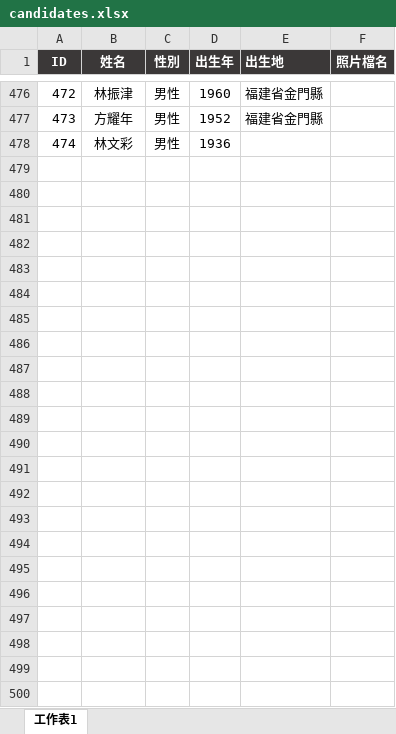
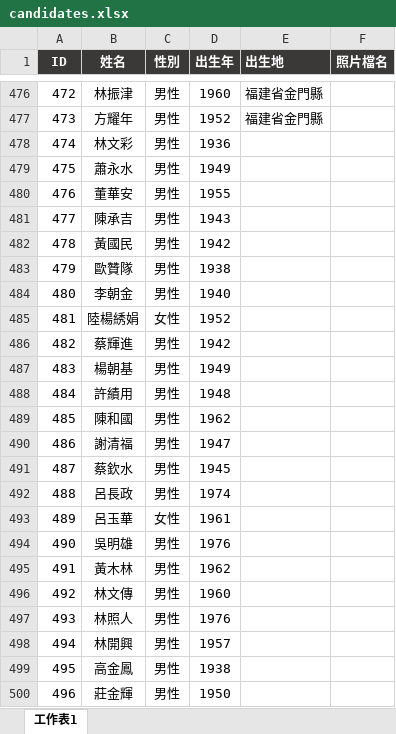
Before and after one commit to cyh0521/km-election, an Excel workbook: candidates.xlsx, sheet 工作表1, drawn as a sheet; only a part is shown, gaps mark what is left out; values as stored, in another font and other column widths than the file's, no borders; conditional formats not drawn; the diff names each change by its address in the sheet, - before the commit and + after, or states it on an @@ line.

```diff
--- a/candidates.xlsx (sheet 工作表1)
+++ b/candidates.xlsx (sheet 工作表1)
+row 479: 475 | 蕭永水 | 男性 | 1949
+row 480: 476 | 董華安 | 男性 | 1955
+row 481: 477 | 陳承吉 | 男性 | 1943
+row 482: 478 | 黃國民 | 男性 | 1942
+row 483: 479 | 歐贊隊 | 男性 | 1938
+row 484: 480 | 李朝金 | 男性 | 1940
+row 485: 481 | 陸楊綉娟 | 女性 | 1952
+row 486: 482 | 蔡輝進 | 男性 | 1942
+row 487: 483 | 楊朝基 | 男性 | 1949
+row 488: 484 | 許績用 | 男性 | 1948
+row 489: 485 | 陳和國 | 男性 | 1962
+row 490: 486 | 謝清福 | 男性 | 1947
+row 491: 487 | 蔡欽水 | 男性 | 1945
+row 492: 488 | 呂長政 | 男性 | 1974
+row 493: 489 | 呂玉華 | 女性 | 1961
+row 494: 490 | 吳明雄 | 男性 | 1976
+row 495: 491 | 黃木林 | 男性 | 1962
+row 496: 492 | 林文傳 | 男性 | 1960
+row 497: 493 | 林照人 | 男性 | 1976
+row 498: 494 | 林開興 | 男性 | 1957
+row 499: 495 | 高金鳳 | 男性 | 1938
+row 500: 496 | 莊金輝 | 男性 | 1950
```
Also changed, not shown: 2 other files.
